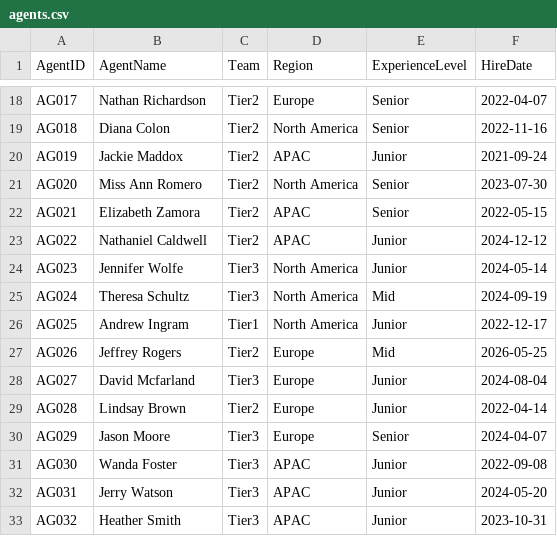
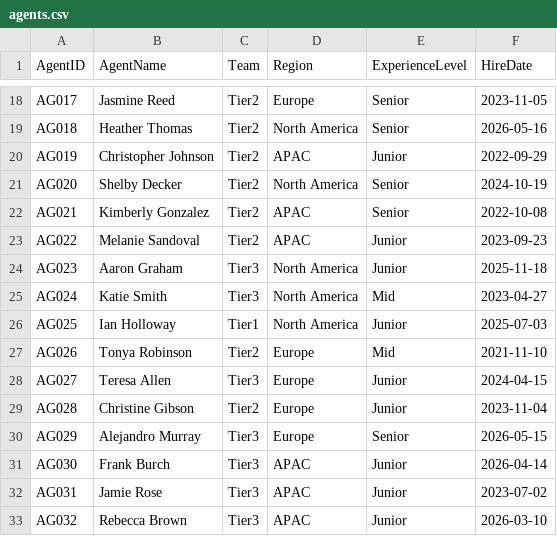
Before and after one commit to sowmikakammili0712-hub/WorkForceIQ-AI, a CSV file: 02_Dataset/Sample/agents.csv, drawn as a sheet; only a part is shown, gaps mark what is left out; the diff covers the shown part only; the diff names each change by its address in the sheet, - before the commit and + after, or states it on an @@ line.

```diff
--- a/02_Dataset/Sample/agents.csv
+++ b/02_Dataset/Sample/agents.csv
-B18 (AgentName): Nathan Richardson
+B18 (AgentName): Jasmine Reed
-F18 (HireDate): 2022-04-07
+F18 (HireDate): 2023-11-05
-B19 (AgentName): Diana Colon
+B19 (AgentName): Heather Thomas
-F19 (HireDate): 2022-11-16
+F19 (HireDate): 2026-05-16
-B20 (AgentName): Jackie Maddox
+B20 (AgentName): Christopher Johnson
-F20 (HireDate): 2021-09-24
+F20 (HireDate): 2022-09-29
-B21 (AgentName): Miss Ann Romero
+B21 (AgentName): Shelby Decker
-F21 (HireDate): 2023-07-30
+F21 (HireDate): 2024-10-19
-B22 (AgentName): Elizabeth Zamora
+B22 (AgentName): Kimberly Gonzalez
-F22 (HireDate): 2022-05-15
+F22 (HireDate): 2022-10-08
-B23 (AgentName): Nathaniel Caldwell
+B23 (AgentName): Melanie Sandoval
-F23 (HireDate): 2024-12-12
+F23 (HireDate): 2023-09-23
-B24 (AgentName): Jennifer Wolfe
+B24 (AgentName): Aaron Graham
-F24 (HireDate): 2024-05-14
+F24 (HireDate): 2025-11-18
-B25 (AgentName): Theresa Schultz
+B25 (AgentName): Katie Smith
-F25 (HireDate): 2024-09-19
+F25 (HireDate): 2023-04-27
-B26 (AgentName): Andrew Ingram
+B26 (AgentName): Ian Holloway
-F26 (HireDate): 2022-12-17
+F26 (HireDate): 2025-07-03
-B27 (AgentName): Jeffrey Rogers
+B27 (AgentName): Tonya Robinson
-F27 (HireDate): 2026-05-25
+F27 (HireDate): 2021-11-10
-B28 (AgentName): David Mcfarland
+B28 (AgentName): Teresa Allen
-F28 (HireDate): 2024-08-04
+F28 (HireDate): 2024-04-15
-B29 (AgentName): Lindsay Brown
+B29 (AgentName): Christine Gibson
-F29 (HireDate): 2022-04-14
+F29 (HireDate): 2023-11-04
-B30 (AgentName): Jason Moore
+B30 (AgentName): Alejandro Murray
-F30 (HireDate): 2024-04-07
+F30 (HireDate): 2026-05-15
-B31 (AgentName): Wanda Foster
+B31 (AgentName): Frank Burch
-F31 (HireDate): 2022-09-08
+F31 (HireDate): 2026-04-14
-B32 (AgentName): Jerry Watson
+B32 (AgentName): Jamie Rose
-F32 (HireDate): 2024-05-20
+F32 (HireDate): 2023-07-02
-B33 (AgentName): Heather Smith
+B33 (AgentName): Rebecca Brown
-F33 (HireDate): 2023-10-31
+F33 (HireDate): 2026-03-10
```
Also changed, not shown: 168 edited cells elsewhere in this file, 2 other files.
